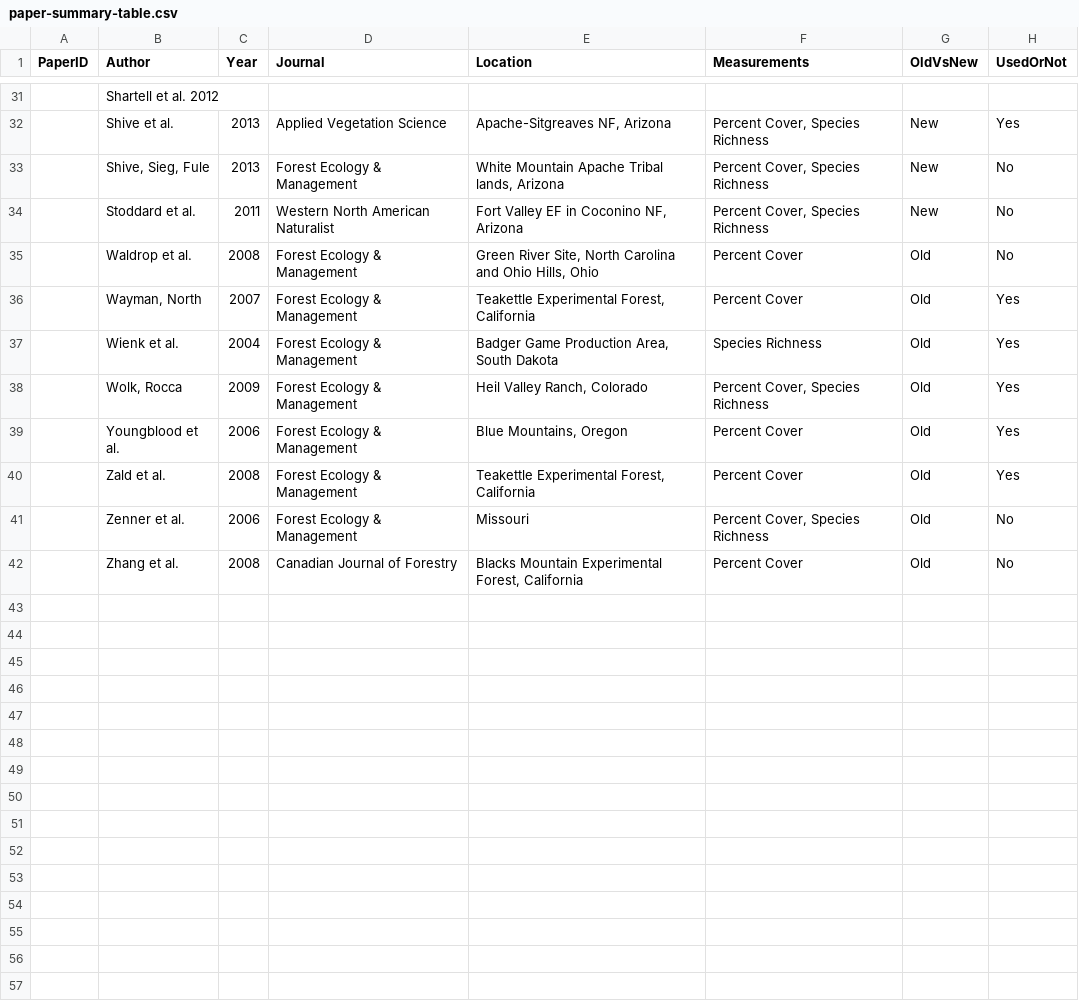
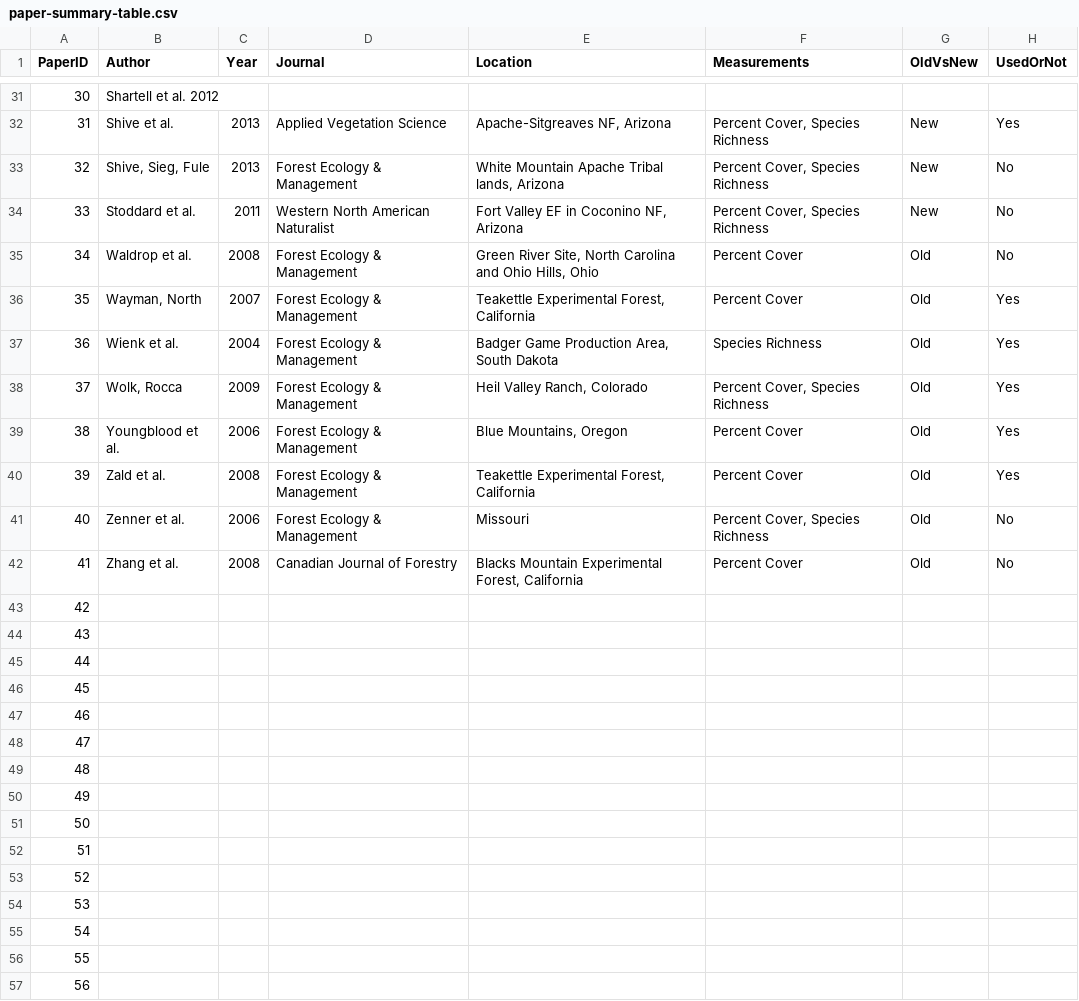
Before and after one commit to schwilklab/understory-ma, a CSV file: results/paper-summary-table.csv, drawn as a sheet; only a part is shown, gaps mark what is left out; the diff covers the shown part only.

Commit message:
Edits to paper-summary-table

```diff
--- a/results/paper-summary-table.csv
+++ b/results/paper-summary-table.csv
@@ -31,12 +31,27 @@ PaperID,Author,Year,Journal,Location,Measurements,OldVsNew,UsedOrNot
-,Shartell et al. 2012,,,,,,
-,Shive et al.,2013,Applied Vegetation Science,"Apache-Sitgreaves NF, Arizona","Percent Cover, Species Richness",New,Yes
-,"Shive, Sieg, Fule",2013,Forest Ecology & Management,"White Mountain Apache Tribal lands, Arizona","Percent Cover, Species Richness",New,No
-,Stoddard et al.,2011,Western North American Naturalist,"Fort Valley EF in Coconino NF, Arizona","Percent Cover, Species Richness",New,No
-,Waldrop et al. ,2008,Forest Ecology & Management,"Green River Site, North Carolina and Ohio Hills, Ohio",Percent Cover,Old,No
-,"Wayman, North",2007,Forest Ecology & Management,"Teakettle Experimental Forest, California",Percent Cover,Old,Yes
-,Wienk et al. ,2004,Forest Ecology & Management,"Badger Game Production Area, South Dakota",Species Richness,Old,Yes
-,"Wolk, Rocca",2009,Forest Ecology & Management,"Heil Valley Ranch, Colorado","Percent Cover, Species Richness",Old,Yes
-,Youngblood et al.,2006,Forest Ecology & Management,"Blue Mountains, Oregon",Percent Cover,Old,Yes
-,Zald et al. ,2008,Forest Ecology & Management,"Teakettle Experimental Forest, California",Percent Cover,Old,Yes
-,Zenner et al. ,2006,Forest Ecology & Management,Missouri,"Percent Cover, Species Richness",Old,No
-,Zhang et al. ,2008,Canadian Journal of Forestry,"Blacks Mountain Experimental Forest, California",Percent Cover,Old,No
+30,Shartell et al. 2012,,,,,,
+31,Shive et al.,2013,Applied Vegetation Science,"Apache-Sitgreaves NF, Arizona","Percent Cover, Species Richness",New,Yes
+32,"Shive, Sieg, Fule",2013,Forest Ecology & Management,"White Mountain Apache Tribal lands, Arizona","Percent Cover, Species Richness",New,No
+33,Stoddard et al.,2011,Western North American Naturalist,"Fort Valley EF in Coconino NF, Arizona","Percent Cover, Species Richness",New,No
+34,Waldrop et al. ,2008,Forest Ecology & Management,"Green River Site, North Carolina and Ohio Hills, Ohio",Percent Cover,Old,No
+35,"Wayman, North",2007,Forest Ecology & Management,"Teakettle Experimental Forest, California",Percent Cover,Old,Yes
+36,Wienk et al. ,2004,Forest Ecology & Management,"Badger Game Production Area, South Dakota",Species Richness,Old,Yes
+37,"Wolk, Rocca",2009,Forest Ecology & Management,"Heil Valley Ranch, Colorado","Percent Cover, Species Richness",Old,Yes
+38,Youngblood et al.,2006,Forest Ecology & Management,"Blue Mountains, Oregon",Percent Cover,Old,Yes
+39,Zald et al. ,2008,Forest Ecology & Management,"Teakettle Experimental Forest, California",Percent Cover,Old,Yes
+40,Zenner et al. ,2006,Forest Ecology & Management,Missouri,"Percent Cover, Species Richness",Old,No
+41,Zhang et al. ,2008,Canadian Journal of Forestry,"Blacks Mountain Experimental Forest, California",Percent Cover,Old,No
+42,,,,,,,
+43,,,,,,,
+44,,,,,,,
+45,,,,,,,
+46,,,,,,,
+47,,,,,,,
+48,,,,,,,
+49,,,,,,,
+50,,,,,,,
+51,,,,,,,
+52,,,,,,,
+53,,,,,,,
+54,,,,,,,
+55,,,,,,,
+56,,,,,,,
```
Also changed, not shown: 63 added rows and 27 edited cells elsewhere in this file.
